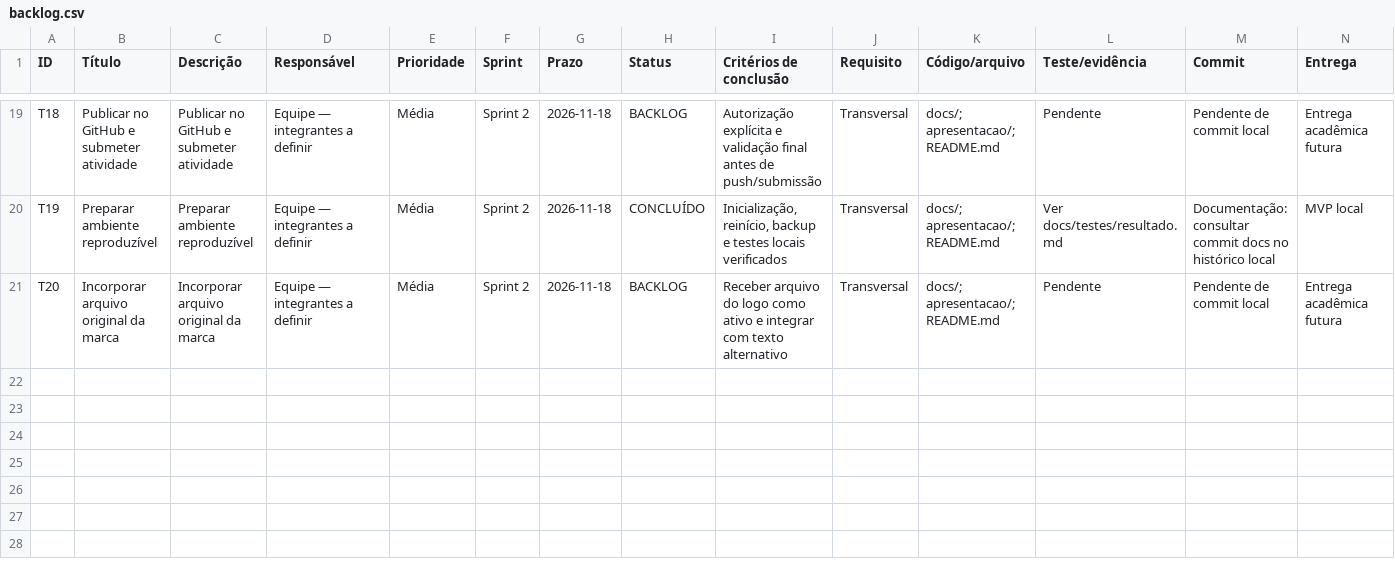
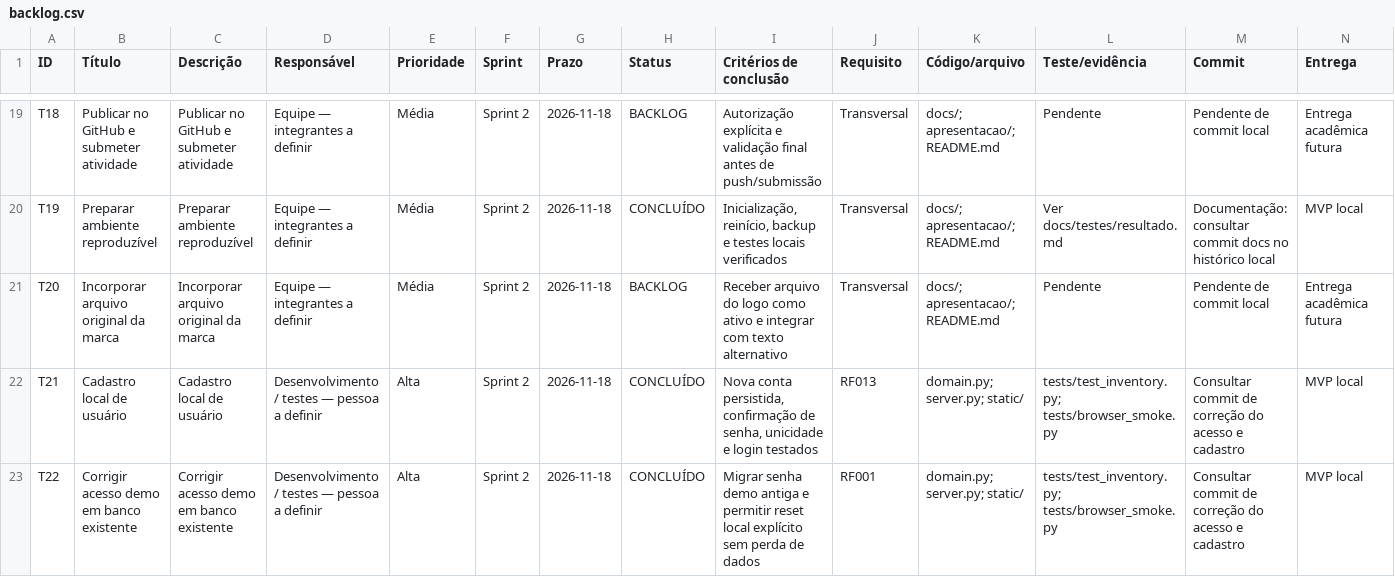
Before and after one commit to lxzinxs/EstoquePro-A3, a CSV file: backlog/backlog.csv, drawn as a sheet; only a part is shown, gaps mark what is left out; the diff names each change by its address in the sheet, - before the commit and + after, or states it on an @@ line.

Commit message:
fix: corrigir acesso demo existente e adicionar cadastro de usuarios

```diff
--- a/backlog/backlog.csv
+++ b/backlog/backlog.csv
+row 22: T21 | Cadastro local de usuário | Cadastro local de usuário | Desenvolvimento / testes — pessoa a definir | Alta | Sprint 2 | 2026-11-18 | CONCLUÍDO | Nova conta persistida, confirmação de senha, unicidade e login testados | RF013 | domain.py; server.py; static/ | tests/test_inventory.py; tests/browser_smoke.py | Consultar commit de correção do acesso e cadastro | MVP local
+row 23: T22 | Corrigir acesso demo em banco existente | Corrigir acesso demo em banco existente | Desenvolvimento / testes — pessoa a definir | Alta | Sprint 2 | 2026-11-18 | CONCLUÍDO | Migrar senha demo antiga e permitir reset local explícito sem perda de dados | RF001 | domain.py; server.py; static/ | tests/test_inventory.py; tests/browser_smoke.py | Consultar commit de correção do acesso e cadastro | MVP local
```
Also changed, not shown: 25 other files.
